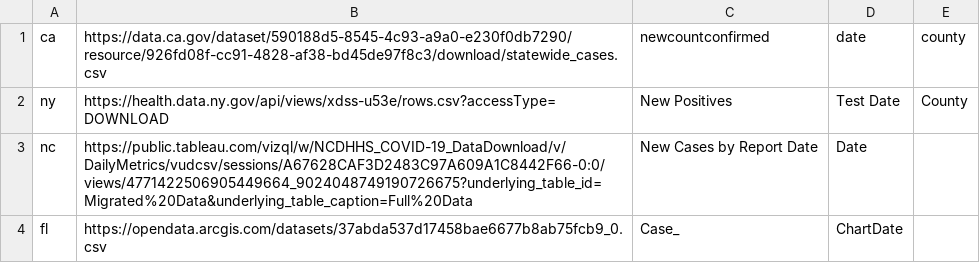
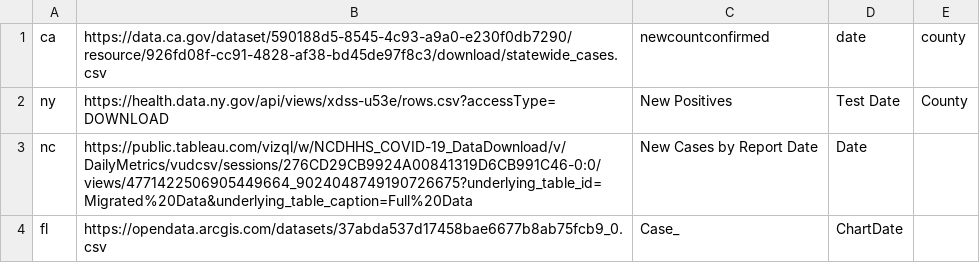
Before and after one commit to patricks1/covid, a CSV file: sources.csv, drawn as a sheet.

```diff
--- a/sources.csv
+++ b/sources.csv
@@ -2,3 +2,3 @@ ca,https://data.ca.gov/dataset/590188d5-8545-4c93-a9a0-e230f0db7290/resource/926
 ny,https://health.data.ny.gov/api/views/xdss-u53e/rows.csv?accessType=DOWNLOAD,New Positives,Test Date,County
-nc,https://public.tableau.com/vizql/w/NCDHHS_COVID-19_DataDownload/v/DailyMetrics/vudcsv/sessions/A67628CAF3D2483C97A609A1C8442F66-0:0/views/4771422506905449664_9024048749190726675?underlying_table_id=Migrated%20Data&underlying_table_caption=Full%20Data,New Cases by Report Date,Date,
+nc,https://public.tableau.com/vizql/w/NCDHHS_COVID-19_DataDownload/v/DailyMetrics/vudcsv/sessions/276CD29CB9924A00841319D6CB991C46-0:0/views/4771422506905449664_9024048749190726675?underlying_table_id=Migrated%20Data&underlying_table_caption=Full%20Data,New Cases by Report Date,Date,
 fl,https://opendata.arcgis.com/datasets/37abda537d17458bae6677b8ab75fcb9_0.csv,Case_,ChartDate,
```
Also changed, not shown: 1 other file.
